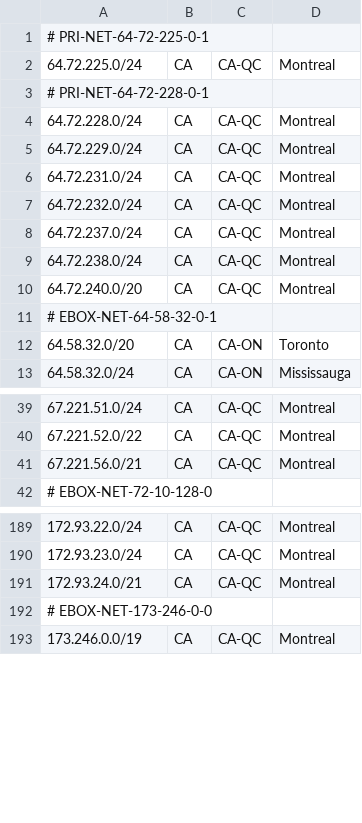
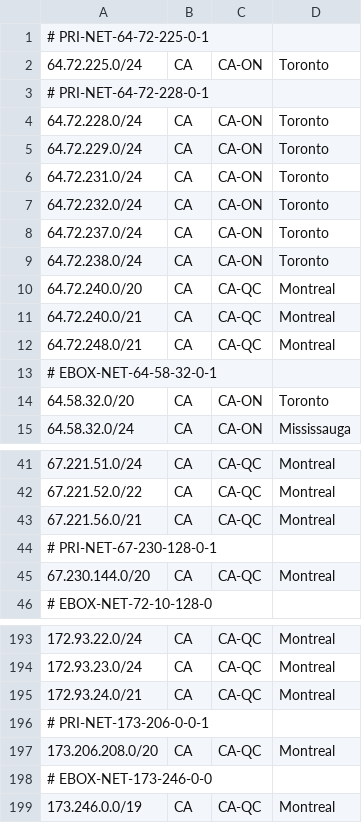
Before and after one commit to ebox-as1403/ebox-as1403.github.io, a CSV file: geofeed.csv, drawn as a sheet; only a part is shown, gaps mark what is left out.

Commit message:
Update geofeed.csv

```diff
--- a/geofeed.csv
+++ b/geofeed.csv
@@ -1,11 +1,13 @@
 # PRI-NET-64-72-225-0-1
-64.72.225.0/24,CA,CA-QC,Montreal,
+64.72.225.0/24,CA,CA-ON,Toronto,
 # PRI-NET-64-72-228-0-1
-64.72.228.0/24,CA,CA-QC,Montreal,
-64.72.229.0/24,CA,CA-QC,Montreal,
-64.72.231.0/24,CA,CA-QC,Montreal,
-64.72.232.0/24,CA,CA-QC,Montreal,
-64.72.237.0/24,CA,CA-QC,Montreal,
-64.72.238.0/24,CA,CA-QC,Montreal,
+64.72.228.0/24,CA,CA-ON,Toronto,
+64.72.229.0/24,CA,CA-ON,Toronto,
+64.72.231.0/24,CA,CA-ON,Toronto,
+64.72.232.0/24,CA,CA-ON,Toronto,,
+64.72.237.0/24,CA,CA-ON,Toronto,
+64.72.238.0/24,CA,CA-ON,Toronto,
 64.72.240.0/20,CA,CA-QC,Montreal,
+64.72.240.0/21,CA,CA-QC,Montreal,
+64.72.248.0/21,CA,CA-QC,Montreal,
 # EBOX-NET-64-58-32-0-1
@@ -41,2 +43,4 @@
 67.221.56.0/21,CA,CA-QC,Montreal,
+# PRI-NET-67-230-128-0-1
+67.230.144.0/20,CA,CA-QC,Montreal,
 # EBOX-NET-72-10-128-0
@@ -191,2 +195,4 @@
 172.93.24.0/21,CA,CA-QC,Montreal,
+# PRI-NET-173-206-0-0-1
+173.206.208.0/20,CA,CA-QC,Montreal,
 # EBOX-NET-173-246-0-0
```
